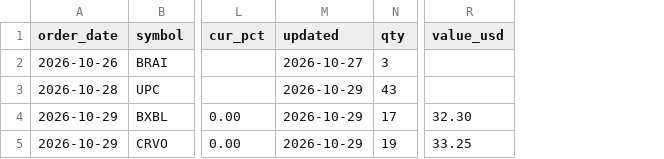
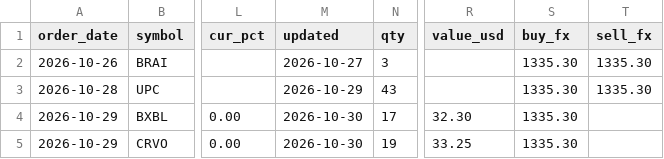
Before and after one commit to jayc950807/surge-scanner, a CSV file: data/live_trades.csv, drawn as a sheet; only a part is shown, gaps mark what is left out; the diff names each change by its address in the sheet, - before the commit and + after, or states it on an @@ line.

```diff
--- a/data/live_trades.csv
+++ b/data/live_trades.csv
+column S (buy_fx), rows 2-5: all 1335.30
+column T (sell_fx), rows 2-3: 1335.30 | 1335.30
-M4:M5 (updated): 2026-10-29
+M4:M5 (updated): 2026-10-30
```
Also changed, not shown: 1 other file.
